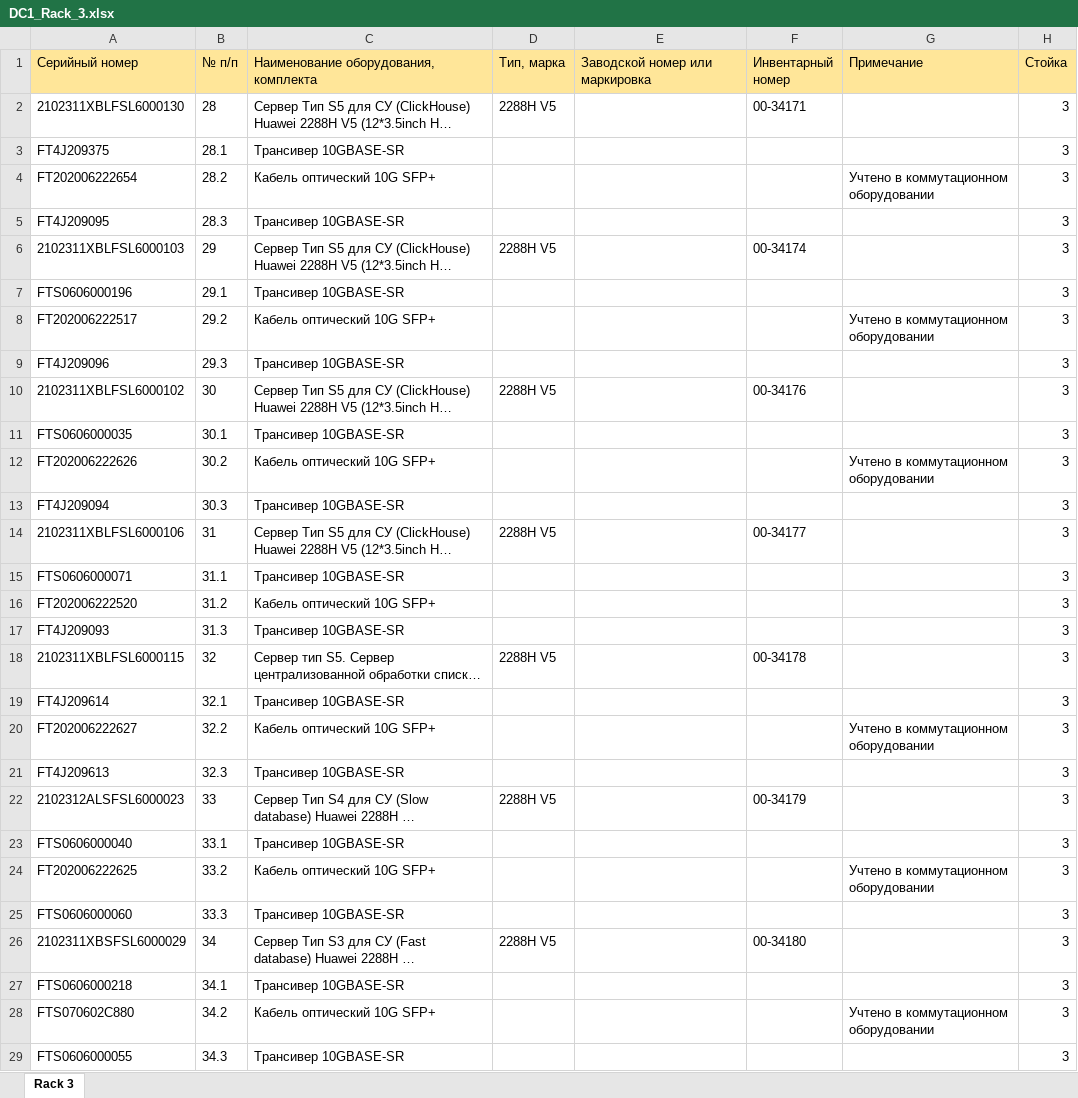
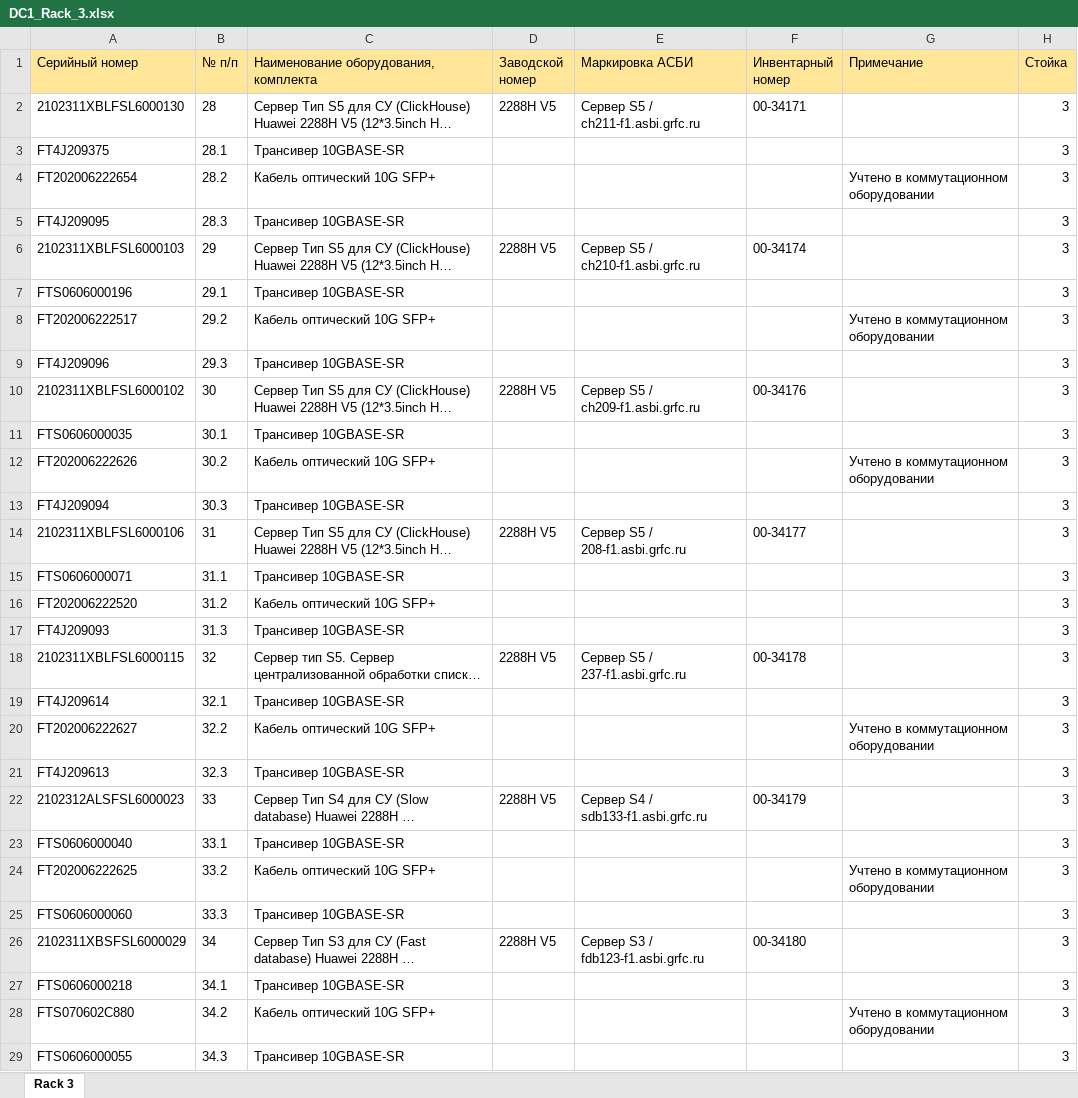
Before and after one commit to olegrovenskiy/OTUS-HW, an Excel workbook: TspuWebPortal/Development/unsafe_uploads/DC1_Rack_3.xlsx, sheet Rack 3, drawn as a sheet; only a part is shown; long unchanged cells end in …; values as stored, in another font and other column widths than the file's, no borders; the diff covers the shown part only; the diff names each change by its address in the sheet, - before the commit and + after, or states it on an @@ line.

```diff
--- a/TspuWebPortal/Development/unsafe_uploads/DC1_Rack_3.xlsx (sheet Rack 3)
+++ b/TspuWebPortal/Development/unsafe_uploads/DC1_Rack_3.xlsx (sheet Rack 3)
-D1: Тип, марка
+D1: Заводской номер
-E1: Заводской номер или маркировка
+E1: Маркировка АСБИ
-E2 (Маркировка АСБИ): (empty)
+E2 (Маркировка АСБИ): Сервер S5 / ch211-f1.asbi.grfc.ru
-E6 (Маркировка АСБИ): (empty)
+E6 (Маркировка АСБИ): Сервер S5 / ch210-f1.asbi.grfc.ru
-E10 (Маркировка АСБИ): (empty)
+E10 (Маркировка АСБИ): Сервер S5 / ch209-f1.asbi.grfc.ru
-E14 (Маркировка АСБИ): (empty)
+E14 (Маркировка АСБИ): Сервер S5 / 208-f1.asbi.grfc.ru
-E18 (Маркировка АСБИ): (empty)
+E18 (Маркировка АСБИ): Сервер S5 / 237-f1.asbi.grfc.ru
-E22 (Маркировка АСБИ): (empty)
+E22 (Маркировка АСБИ): Сервер S4 / sdb133-f1.asbi.grfc.ru
-E26 (Маркировка АСБИ): (empty)
+E26 (Маркировка АСБИ): Сервер S3 / fdb123-f1.asbi.grfc.ru
```
Also changed, not shown: 61 edited cells elsewhere in this sheet, TspuWebPortal/Development/unsafe_uploads/DC1_Rack_2.xlsx, TspuWebPortal/Development/unsafe_uploads/DC1_Rack_4.xlsx, 23 other files.
